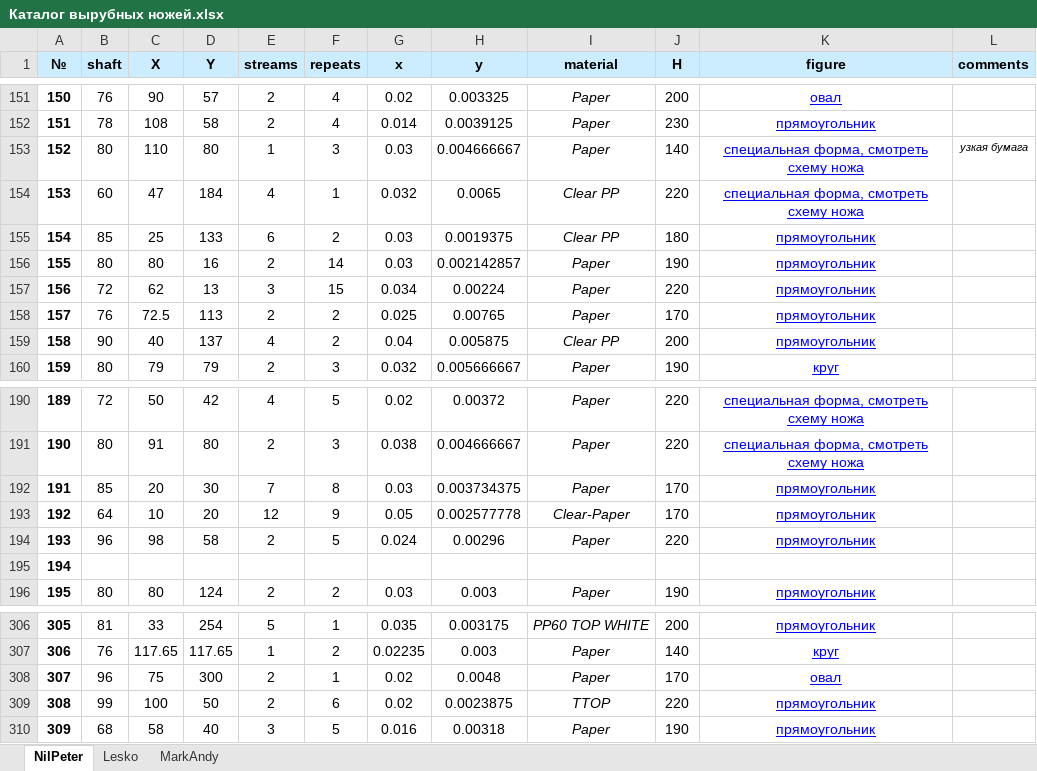
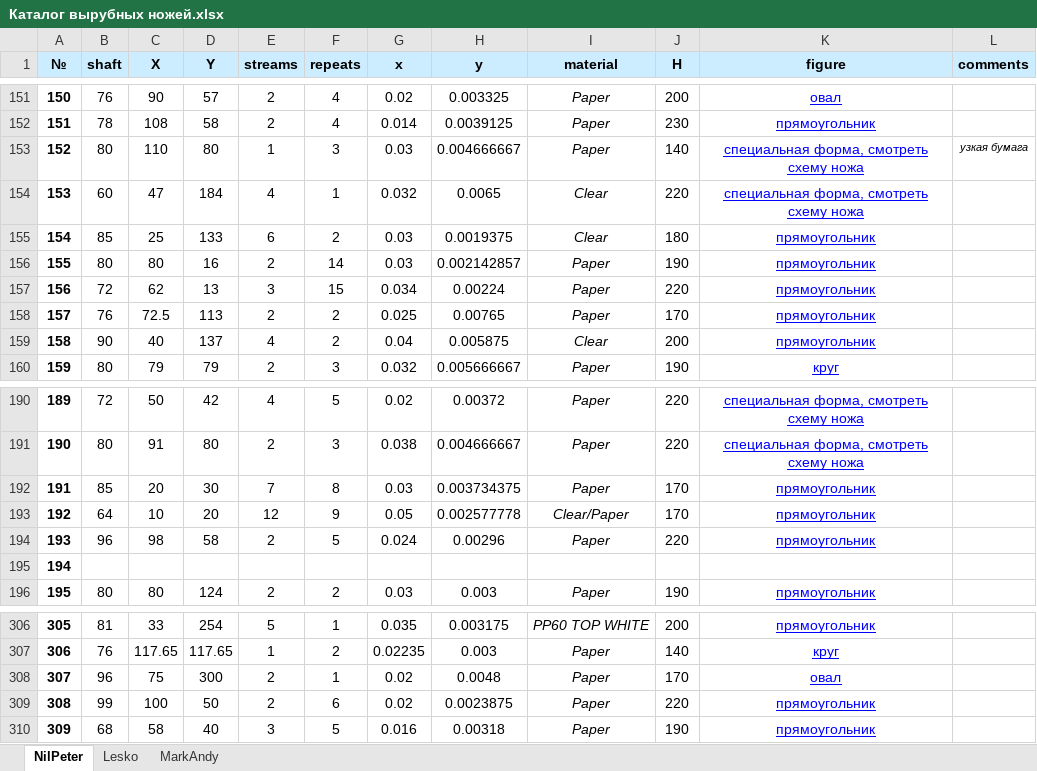
Before and after one commit to wargie/Die_Cutting, an Excel workbook: Каталог вырубных ножей.xlsx, sheet NilPeter, drawn as a sheet; only a part is shown, gaps mark what is left out; values as stored, in another font and other column widths than the file's, no borders; the diff covers the shown part only; the diff names each change by its address in the sheet, - before the commit and + after, or states it on an @@ line.

```diff
--- a/Каталог вырубных ножей.xlsx (sheet NilPeter)
+++ b/Каталог вырубных ножей.xlsx (sheet NilPeter)
-I154:I155 (material): Clear PP
+I154:I155 (material): Clear
-I159 (material): Clear PP
+I159 (material): Clear
-I193 (material): Clear-Paper
+I193 (material): Clear/Paper
-I309 (material): TTOP
+I309 (material): Paper
```
Also changed, not shown: 9 edited cells elsewhere in this sheet, sheet Lesko, sheet MarkAndy, 29 other files.
